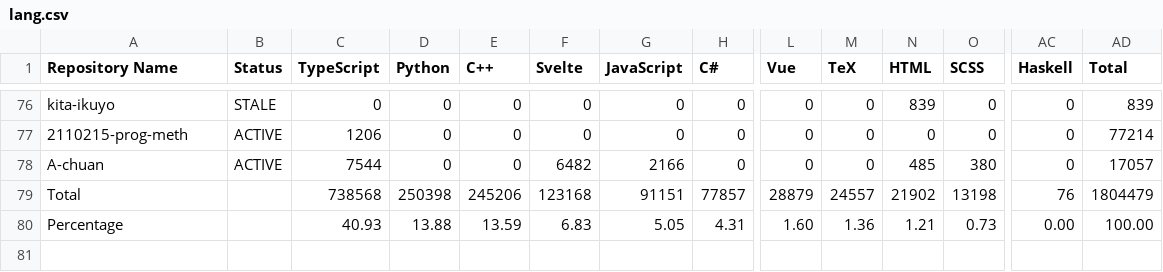
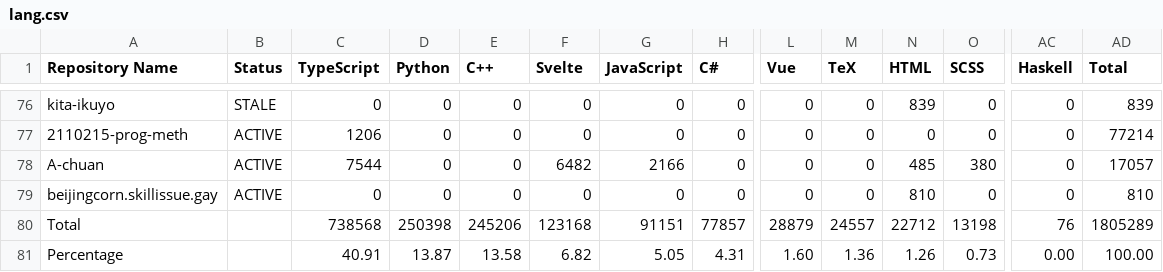
Before and after one commit to leomotors/leomotors, a CSV file: generated/lang.csv, drawn as a sheet; only a part is shown, gaps mark what is left out; addresses are those after the commit; rows hold the shown columns only; the diff names each change by its address in the sheet, - before the commit and + after, or states it on an @@ line.

```diff
--- a/generated/lang.csv
+++ b/generated/lang.csv
+row 79: beijingcorn.skillissue.gay | ACTIVE | 0 | 0 | 0 | 0 | 0 | 0 | 0 | 0 | 810 | 0 | 0 | 810
-N80 (HTML): 21902
+N80 (HTML): 22712
-AD80 (Total): 1804479
+AD80 (Total): 1805289
-C81 (TypeScript): 40.93
+C81 (TypeScript): 40.91
-D81 (Python): 13.88
+D81 (Python): 13.87
-E81 (C++): 13.59
+E81 (C++): 13.58
-F81 (Svelte): 6.83
+F81 (Svelte): 6.82
-N81 (HTML): 1.21
+N81 (HTML): 1.26
```
Also changed, not shown: 3 other files.
